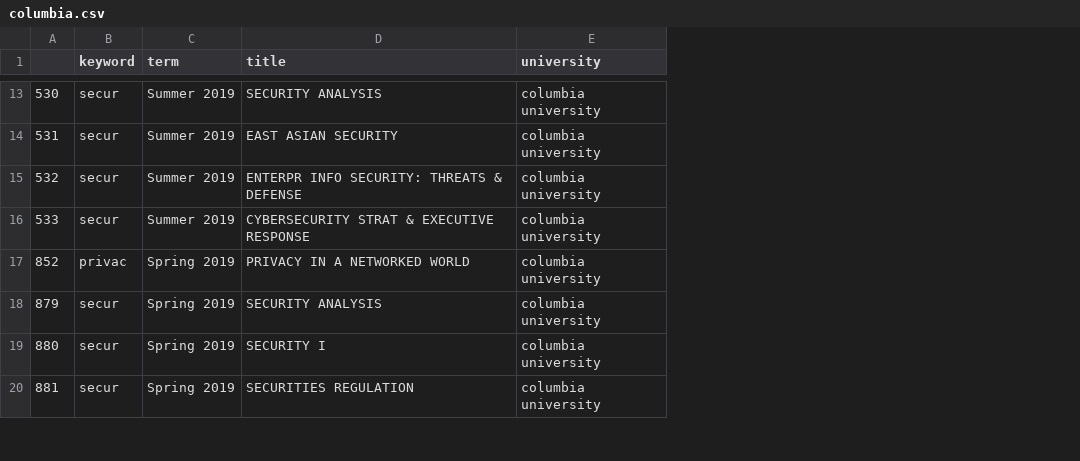
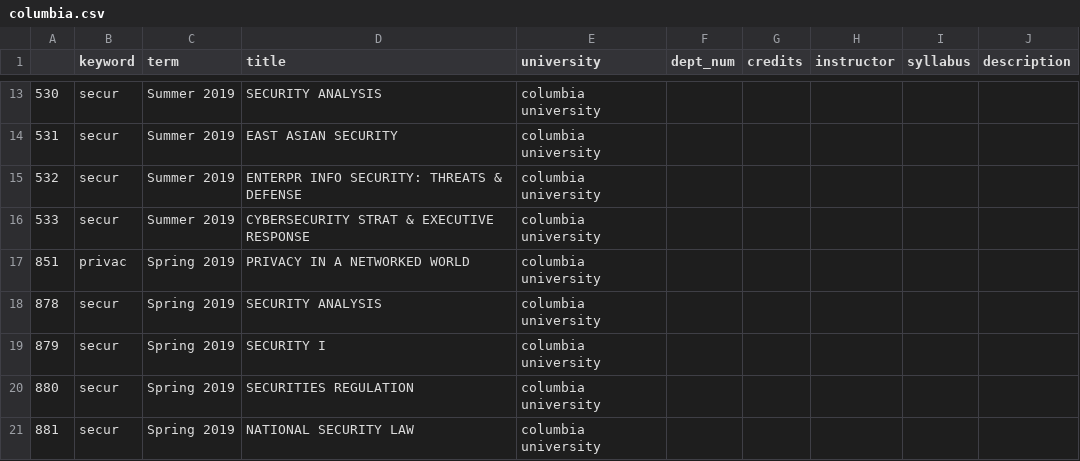
Before and after one commit to brianavecchione/data-science-ethics, a CSV file: courses/columbia.csv, drawn as a sheet; only a part is shown, gaps mark what is left out; addresses are those after the commit; the diff covers the shown part only; the diff names each change by its address in the sheet, - before the commit and + after, or states it on an @@ line.

Commit message:
re-run columbia script and manually added other detail info to the csv

```diff
--- a/courses/columbia.csv
+++ b/courses/columbia.csv
+column F (dept_num), empty
+column G (credits), empty
+column H (instructor), empty
+column I (syllabus), empty
+column J (description), empty
-A17: 852
+A17: 851
+row 18: 878 | secur | Spring 2019 | SECURITY ANALYSIS | columbia university
-D19 (title): SECURITY ANALYSIS
+D19 (title): SECURITY I
-D20 (title): SECURITY I
+D20 (title): SECURITIES REGULATION
-D21 (title): SECURITIES REGULATION
+D21 (title): NATIONAL SECURITY LAW
```
Also changed, not shown: 1 removed row and 4 edited cells elsewhere in this file, 1 other file.
